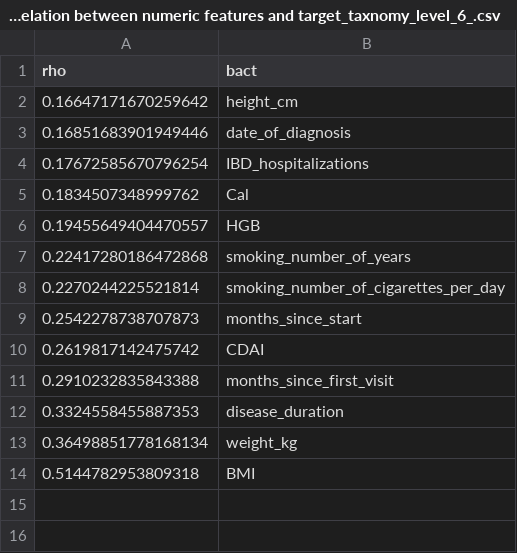
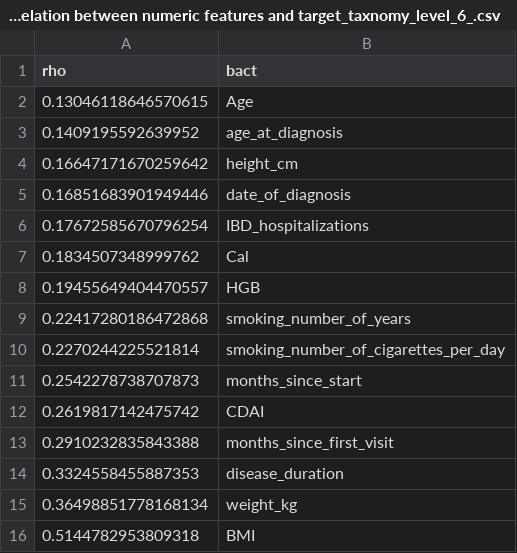
Before and after one commit to sharon200102/Initial_project, a CSV file: Projects/Crohn_project/Graphs/Correlation/Others/significant_bacteria_Correlation between numeric features and target_taxnomy_level_6_.csv, drawn as a sheet.

```diff
--- a/Projects/Crohn_project/Graphs/Correlation/Others/significant_bacteria_Correlation between numeric features and target_taxnomy_level_6_.csv
+++ b/Projects/Crohn_project/Graphs/Correlation/Others/significant_bacteria_Correlation between numeric features and target_taxnomy_level_6_.csv
@@ -1,2 +1,4 @@
 rho,bact
+0.13046118646570615,Age
+0.1409195592639952,age_at_diagnosis
 0.16647171670259642,height_cm
```
Also changed, not shown: Projects/Crohn_project/Graphs/Correlation/Bacteria/significant_bacteria_Correlation between bacteria and target_taxnomy_level_6_.csv, 13 other files.
